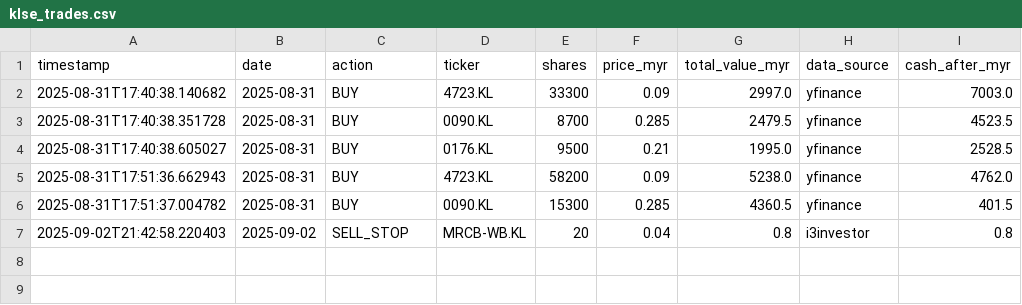
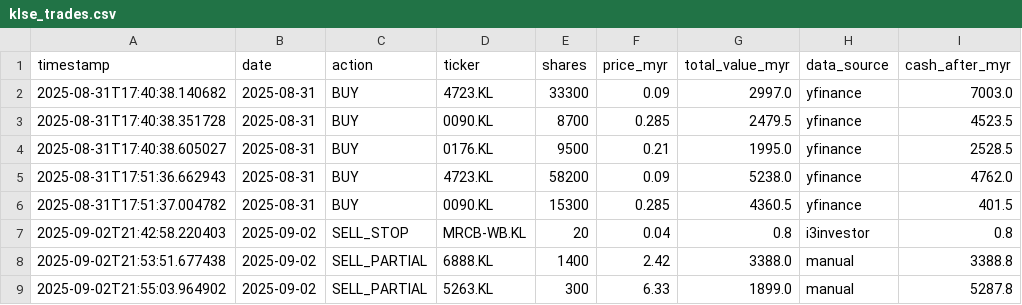
Before and after one commit to kosiew/ChatGPT-Micro-Cap-Experiment, a CSV file: KLSE_System/klse_trades.csv, drawn as a sheet.

Commit message:
feat: Update cash values in configuration and portfolio; add new trade entries for accurate tracking

```diff
--- a/KLSE_System/klse_trades.csv
+++ b/KLSE_System/klse_trades.csv
@@ -7 +7,3 @@ timestamp,date,action,ticker,shares,price_myr,total_value_myr,data_source,cash_a
 2025-09-02T21:42:58.220403,2025-09-02,SELL_STOP,MRCB-WB.KL,20,0.04,0.8,i3investor,0.8
+2025-09-02T21:53:51.677438,2025-09-02,SELL_PARTIAL,6888.KL,1400,2.42,3388.0,manual,3388.8
+2025-09-02T21:55:03.964902,2025-09-02,SELL_PARTIAL,5263.KL,300,6.33,1899.0,manual,5287.8
```
Also changed, not shown: KLSE_System/klse_portfolio.csv, 1 other file.
